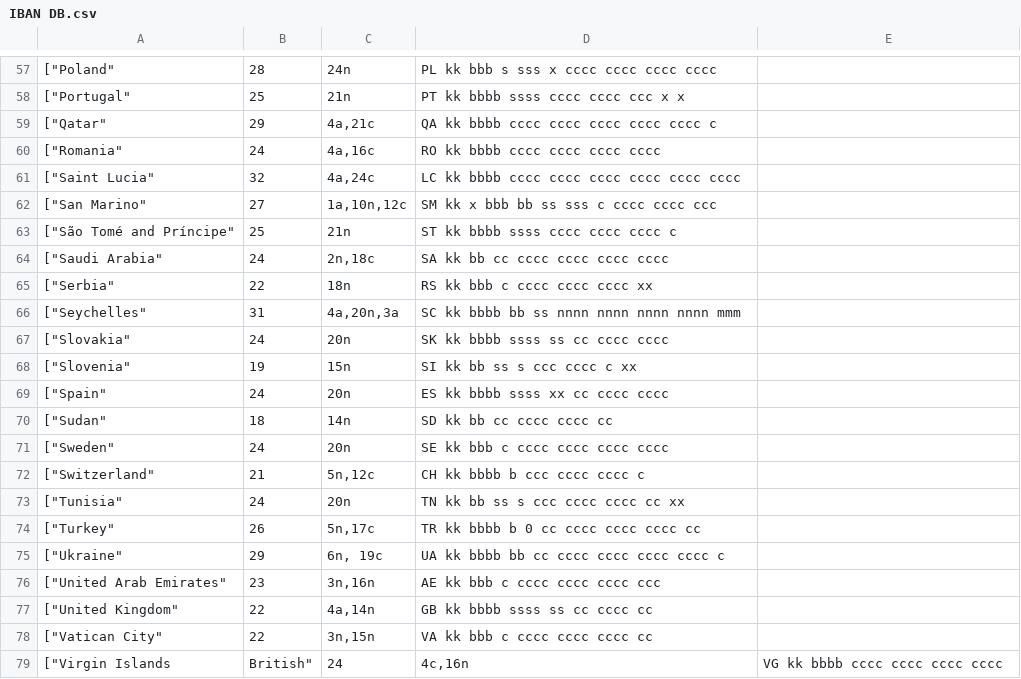
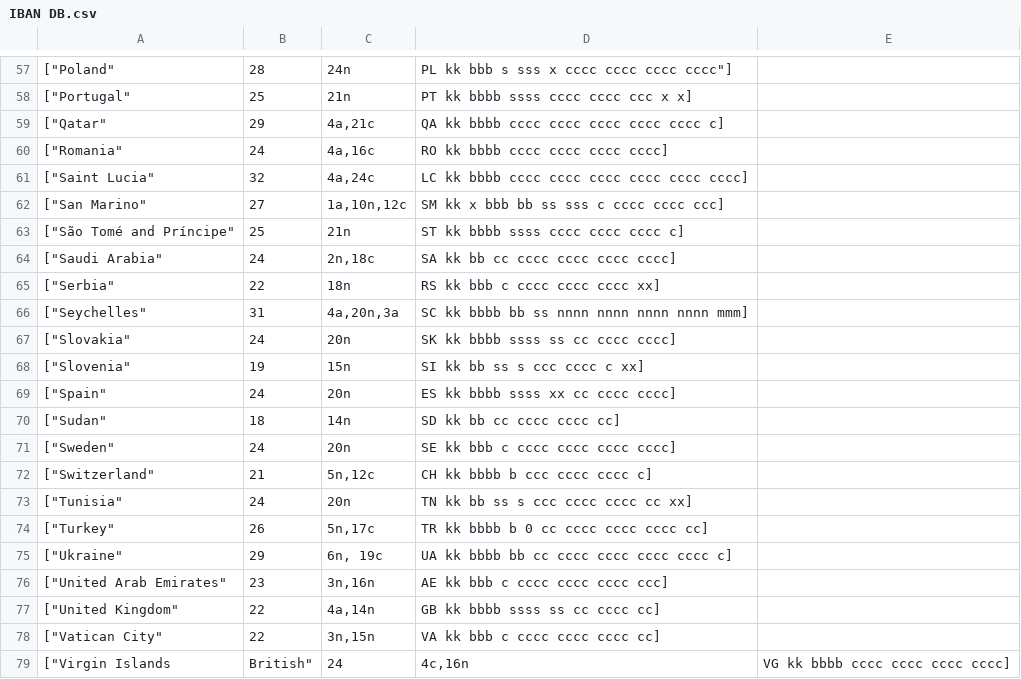
Before and after one commit to VytasGadliauskas/IBAN-tikrinimas, a CSV file: Data/IBAN DB.csv, drawn as a sheet; only a part is shown, gaps mark what is left out; the diff covers the shown part only.

```diff
--- a/Data/IBAN DB.csv
+++ b/Data/IBAN DB.csv
@@ -57,23 +57,23 @@
-["Poland",28,24n,PL kk bbb s sss x cccc cccc cccc cccc
-["Portugal",25,21n,PT kk bbbb ssss cccc cccc ccc x x
-["Qatar",29,"4a,21c",QA kk bbbb cccc cccc cccc cccc cccc c
-["Romania",24,"4a,16c",RO kk bbbb cccc cccc cccc cccc
-["Saint Lucia",32,"4a,24c",LC kk bbbb cccc cccc cccc cccc cccc cccc
-["San Marino",27,"1a,10n,12c",SM kk x bbb bb ss sss c cccc cccc ccc
-["São Tomé and Príncipe",25,21n,ST kk bbbb ssss cccc cccc cccc c
-["Saudi Arabia",24,"2n,18c",SA kk bb cc cccc cccc cccc cccc
-["Serbia",22,18n,RS kk bbb c cccc cccc cccc xx
-["Seychelles",31,"4a,20n,3a",SC kk bbbb bb ss nnnn nnnn nnnn nnnn mmm
-["Slovakia",24,20n,SK kk bbbb ssss ss cc cccc cccc
-["Slovenia",19,15n,SI kk bb ss s ccc cccc c xx
-["Spain",24,20n,ES kk bbbb ssss xx cc cccc cccc
-["Sudan",18,14n,SD kk bb cc cccc cccc cc
-["Sweden",24,20n,SE kk bbb c cccc cccc cccc cccc
-["Switzerland",21,"5n,12c",CH kk bbbb b ccc cccc cccc c
-["Tunisia",24,20n,TN kk bb ss s ccc cccc cccc cc xx
-["Turkey",26,"5n,17c",TR kk bbbb b 0 cc cccc cccc cccc cc
-["Ukraine",29,"6n, 19c",UA kk bbbb bb cc cccc cccc cccc cccc c
-["United Arab Emirates",23,"3n,16n",AE kk bbb c cccc cccc cccc ccc
-["United Kingdom",22,"4a,14n",GB kk bbbb ssss ss cc cccc cc
-["Vatican City",22,"3n,15n",VA kk bbb c cccc cccc cccc cc
-["Virgin Islands, British",24,"4c,16n",VG kk bbbb cccc cccc cccc cccc
+["Poland",28,24n,PL kk bbb s sss x cccc cccc cccc cccc"],
+["Portugal",25,21n,"PT kk bbbb ssss cccc cccc ccc x x"],
+["Qatar",29,"4a,21c","QA kk bbbb cccc cccc cccc cccc cccc c"],
+["Romania",24,"4a,16c","RO kk bbbb cccc cccc cccc cccc"],
+["Saint Lucia",32,"4a,24c","LC kk bbbb cccc cccc cccc cccc cccc cccc"],
+["San Marino",27,"1a,10n,12c","SM kk x bbb bb ss sss c cccc cccc ccc"],
+["São Tomé and Príncipe",25,21n,"ST kk bbbb ssss cccc cccc cccc c"],
+["Saudi Arabia",24,"2n,18c","SA kk bb cc cccc cccc cccc cccc"],
+["Serbia",22,18n,"RS kk bbb c cccc cccc cccc xx"],
+["Seychelles",31,"4a,20n,3a","SC kk bbbb bb ss nnnn nnnn nnnn nnnn mmm"],
+["Slovakia",24,20n,"SK kk bbbb ssss ss cc cccc cccc"],
+["Slovenia",19,15n,"SI kk bb ss s ccc cccc c xx"],
+["Spain",24,20n,"ES kk bbbb ssss xx cc cccc cccc"],
+["Sudan",18,14n,"SD kk bb cc cccc cccc cc"],
+["Sweden",24,20n,"SE kk bbb c cccc cccc cccc cccc"],
+["Switzerland",21,"5n,12c","CH kk bbbb b ccc cccc cccc c"],
+["Tunisia",24,20n,"TN kk bb ss s ccc cccc cccc cc xx"],
+["Turkey",26,"5n,17c","TR kk bbbb b 0 cc cccc cccc cccc cc"],
+["Ukraine",29,"6n, 19c","UA kk bbbb bb cc cccc cccc cccc cccc c"],
+["United Arab Emirates",23,"3n,16n","AE kk bbb c cccc cccc cccc ccc"],
+["United Kingdom",22,"4a,14n","GB kk bbbb ssss ss cc cccc cc"],
+["Vatican City",22,"3n,15n","VA kk bbb c cccc cccc cccc cc"],
+["Virgin Islands, British",24,"4c,16n","VG kk bbbb cccc cccc cccc cccc"],
```
Also changed, not shown: 56 edited cells elsewhere in this file, 3 other files.
